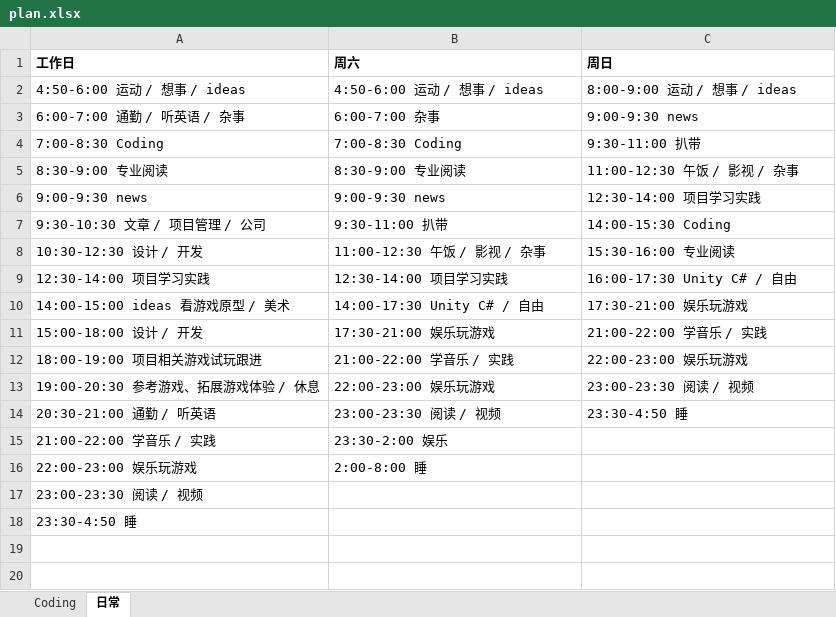
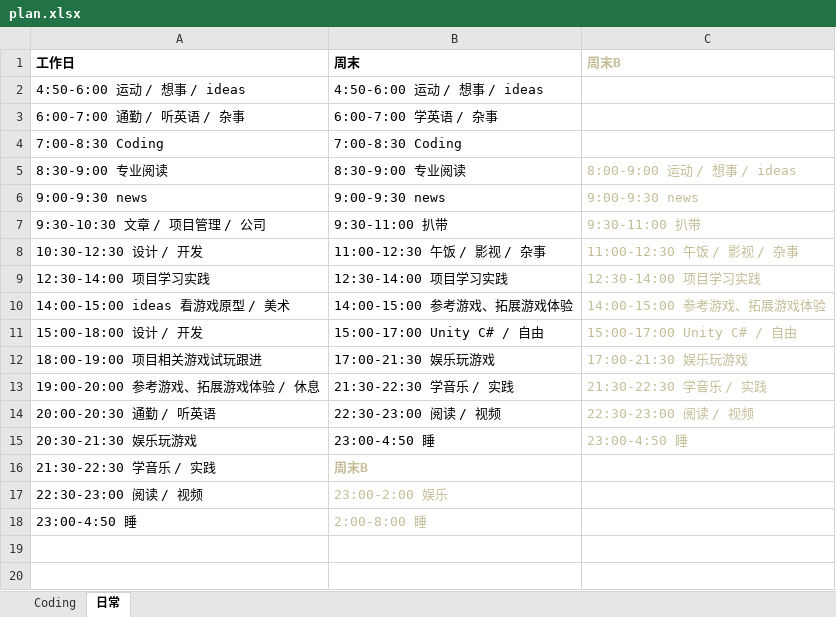
Before and after one commit to Gaolbirdy/Lab, an Excel workbook: plan.xlsx, sheet 日常, drawn as a sheet; only a part is shown; values as stored, in another font and other column widths than the file's, no borders; removed rows and columns are numbered as before the commit, all else as after; the diff names each change by its address in the sheet, - before the commit and + after, or states it on an @@ line.

Commit message:
commit

```diff
--- a/plan.xlsx (sheet 日常)
+++ b/plan.xlsx (sheet 日常)
-B1: 周六
+B1: 周末
-C1: 周日
+C1: 周末B
-C1 text colour: black
+C1 text colour: #C4BD97
-C2 (周末B): 8:00-9:00 运动 / 想事 / ideas
+C2 (周末B): (empty)
-B3 (周末): 6:00-7:00 杂事
+B3 (周末): 6:00-7:00 学英语 / 杂事
-C3 (周末B): 9:00-9:30 news
+C3 (周末B): (empty)
-C4 (周末B): 9:30-11:00 扒带
+C4 (周末B): (empty)
-C5 (周末B): 11:00-12:30 午饭 / 影视 / 杂事
+C5 (周末B): 8:00-9:00 运动 / 想事 / ideas
-C5:C12 text colour: black
+C5:C12 text colour: #C4BD97
-C6 (周末B): 12:30-14:00 项目学习实践
+C6 (周末B): 9:00-9:30 news
-C7 (周末B): 14:00-15:30 Coding
+C7 (周末B): 9:30-11:00 扒带
-C8 (周末B): 15:30-16:00 专业阅读
+C8 (周末B): 11:00-12:30 午饭 / 影视 / 杂事
-C9 (周末B): 16:00-17:30 Unity C# / 自由
+C9 (周末B): 12:30-14:00 项目学习实践
-B10 (周末): 14:00-17:30 Unity C# / 自由
+B10 (周末): 14:00-15:00 参考游戏、拓展游戏体验
-C10 (周末B): 17:30-21:00 娱乐玩游戏
+C10 (周末B): 14:00-15:00 参考游戏、拓展游戏体验
-B11 (周末): 17:30-21:00 娱乐玩游戏
+B11 (周末): 15:00-17:00 Unity C# / 自由
-C11 (周末B): 21:00-22:00 学音乐 / 实践
+C11 (周末B): 15:00-17:00 Unity C# / 自由
-B12 (周末): 21:00-22:00 学音乐 / 实践
+B12 (周末): 17:00-21:30 娱乐玩游戏
-C12 (周末B): 22:00-23:00 娱乐玩游戏
+C12 (周末B): 17:00-21:30 娱乐玩游戏
-row 13: 19:00-20:30 参考游戏、拓展游戏体验 / 休息 | 22:00-23:00 娱乐玩游戏 | 23:00-23:30 阅读 / 视频
-row 14: 20:30-21:00 通勤 / 听英语 | 23:00-23:30 阅读 / 视频 | 23:30-4:50 睡
-row 15: 21:00-22:00 学音乐 / 实践 | 23:30-2:00 娱乐
+row 13: 19:00-20:00 参考游戏、拓展游戏体验 / 休息 | 21:30-22:30 学音乐 / 实践 | 21:30-22:30 学音乐 / 实践
+row 14: 20:00-20:30 通勤 / 听英语 | 22:30-23:00 阅读 / 视频 | 22:30-23:00 阅读 / 视频
+row 15: 20:30-21:30 娱乐玩游戏 | 23:00-4:50 睡 | 23:00-4:50 睡
+row 16: 21:30-22:30 学音乐 / 实践 | 周末B
+row 17: 22:30-23:00 阅读 / 视频 | 23:00-2:00 娱乐
-A18 (工作日): 22:00-23:00 娱乐玩游戏
+A18 (工作日): 23:00-4:50 睡
-B18 text colour: black
+B18 text colour: #C4BD97
-row 17: 23:00-23:30 阅读 / 视频
-row 18: 23:30-4:50 睡
```
